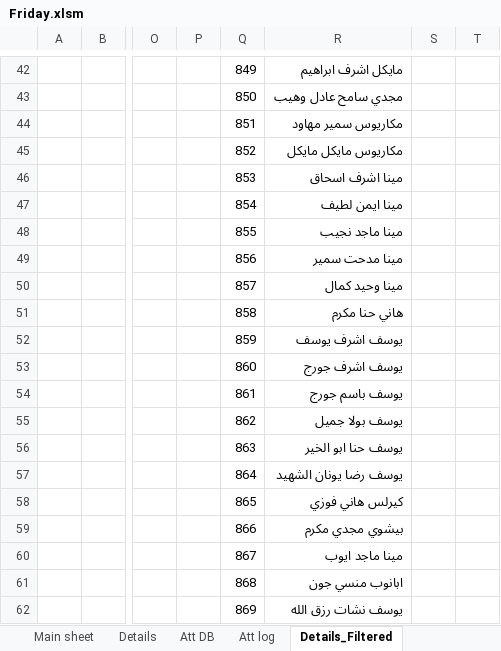
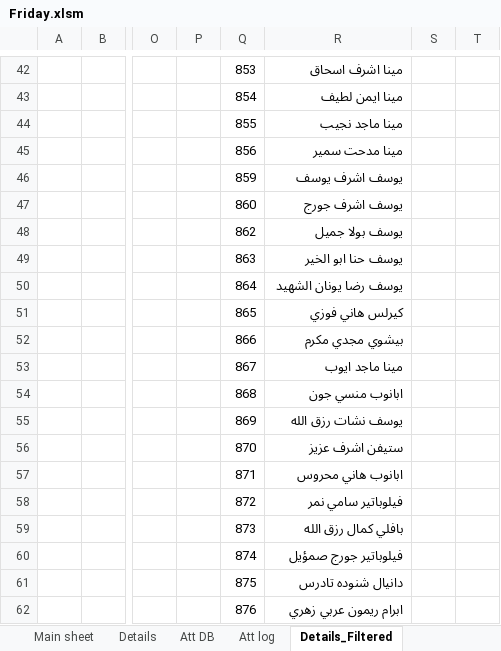
Before and after one commit to KyrillosMorgan/preparatory, an Excel workbook: Tools/Friday.xlsm, sheet Details_Filtered, drawn as a sheet; only a part is shown, gaps mark what is left out; the shorter side is filled out with more unchanged rows; values as stored, in another font and other column widths than the file's, no borders; rows hold the shown columns only; the diff covers the shown part only; the diff names each change by its address in the sheet, - before the commit and + after, or states it on an @@ line.

```diff
--- a/Tools/Friday.xlsm (sheet Details_Filtered)
+++ b/Tools/Friday.xlsm (sheet Details_Filtered)
-Q42: 849
+Q42: 853
-R42: مايكل اشرف ابراهيم
+R42: مينا اشرف اسحاق
-Q43: 850
+Q43: 854
-R43: مجدي سامح عادل وهيب
+R43: مينا ايمن لطيف
-Q44: 851
+Q44: 855
-R44: مكاريوس سمير مهاود
+R44: مينا ماجد نجيب
-Q45: 852
+Q45: 856
-R45: مكاريوس مايكل مايكل
+R45: مينا مدحت سمير
-Q46: 853
+Q46: 859
-R46: مينا اشرف اسحاق
+R46: يوسف اشرف يوسف
-Q47: 854
+Q47: 860
-R47: مينا ايمن لطيف
+R47: يوسف اشرف جورج
-Q48: 855
+Q48: 862
-R48: مينا ماجد نجيب
+R48: يوسف بولا جميل
-Q49: 856
+Q49: 863
-R49: مينا مدحت سمير
+R49: يوسف حنا ابو الخير
-row 50:  |  |  |  | 857 | مينا وحيد كمال
-row 51:  |  |  |  | 858 | هاني حنا مكرم
-row 52:  |  |  |  | 859 | يوسف اشرف يوسف
-row 53:  |  |  |  | 860 | يوسف اشرف جورج
-row 54:  |  |  |  | 861 | يوسف باسم جورج
-row 55:  |  |  |  | 862 | يوسف بولا جميل
-row 56:  |  |  |  | 863 | يوسف حنا ابو الخير
```
Also changed, not shown: 64 edited cells elsewhere in this sheet, sheet Details, sheet Att DB, charts or pictures, 15 other files.
